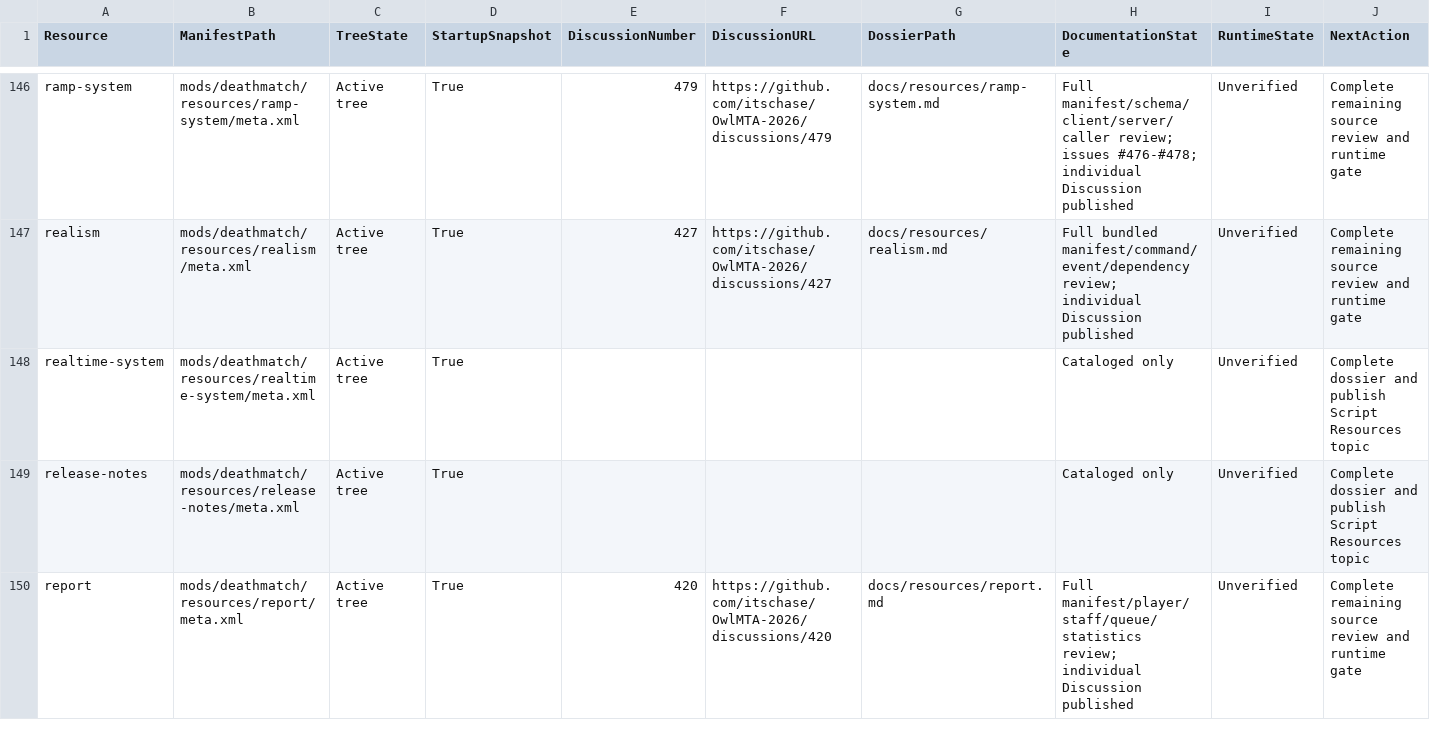
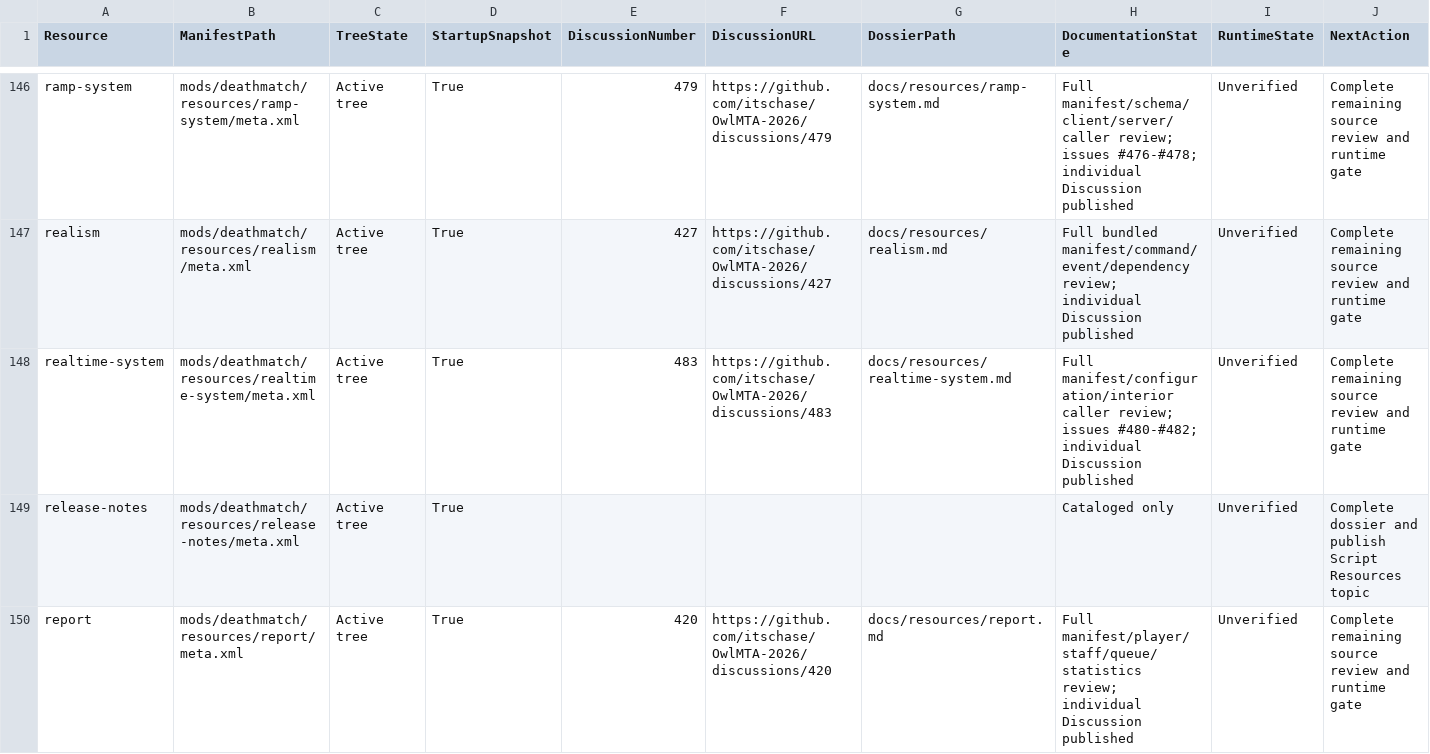
Before and after one commit to itschase/OwlMTA-2026, a CSV file: RESOURCE_DOCUMENTATION_STATUS.csv, drawn as a sheet; only a part is shown, gaps mark what is left out.

Commit message:
docs: audit realtime system resource

```diff
--- a/RESOURCE_DOCUMENTATION_STATUS.csv
+++ b/RESOURCE_DOCUMENTATION_STATUS.csv
@@ -147,3 +147,3 @@
 "realism","mods/deathmatch/resources/realism/meta.xml","Active tree","True","427","https://github.com/itschase/OwlMTA-2026/discussions/427","docs/resources/realism.md","Full bundled manifest/command/event/dependency review; individual Discussion published","Unverified","Complete remaining source review and runtime gate"
-"realtime-system","mods/deathmatch/resources/realtime-system/meta.xml","Active tree","True","","","","Cataloged only","Unverified","Complete dossier and publish Script Resources topic"
+"realtime-system","mods/deathmatch/resources/realtime-system/meta.xml","Active tree","True","483","https://github.com/itschase/OwlMTA-2026/discussions/483","docs/resources/realtime-system.md","Full manifest/configuration/interior caller review; issues #480-#482; individual Discussion published","Unverified","Complete remaining source review and runtime gate"
 "release-notes","mods/deathmatch/resources/release-notes/meta.xml","Active tree","True","","","","Cataloged only","Unverified","Complete dossier and publish Script Resources topic"
```
Also changed, not shown: 4 other files.
